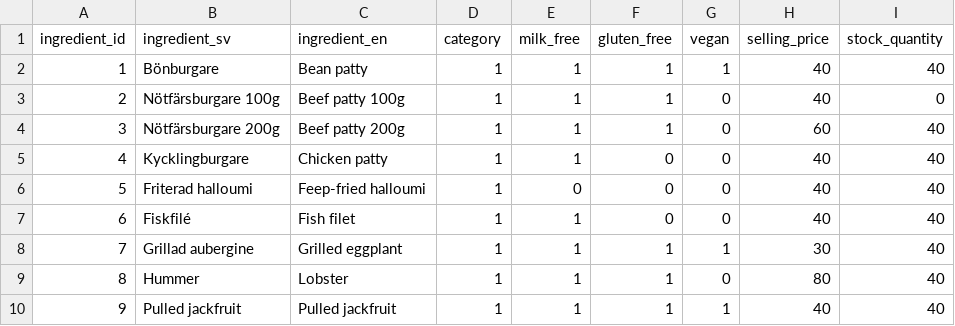
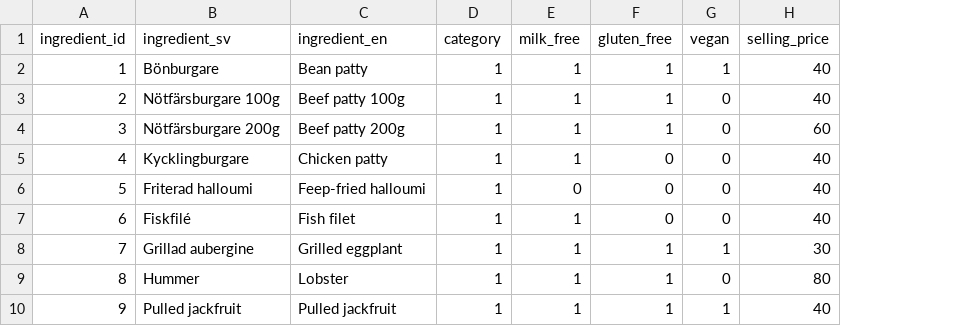
Before and after one commit to elinlemon/elinlemon, a CSV file: data/ingredients.csv, drawn as a sheet; only a part is shown; the diff names each change by its address in the sheet, - before the commit and + after, or states it on an @@ line.

Commit message:
shows out of stock in ingredientGrid

```diff
--- a/data/ingredients.csv
+++ b/data/ingredients.csv
-column I (stock_quantity), rows 2-10: 40 | 0 | 40 | 40 | 40 | 40 | 40 | 40 | 40
```
Also changed, not shown: 1 other file.
